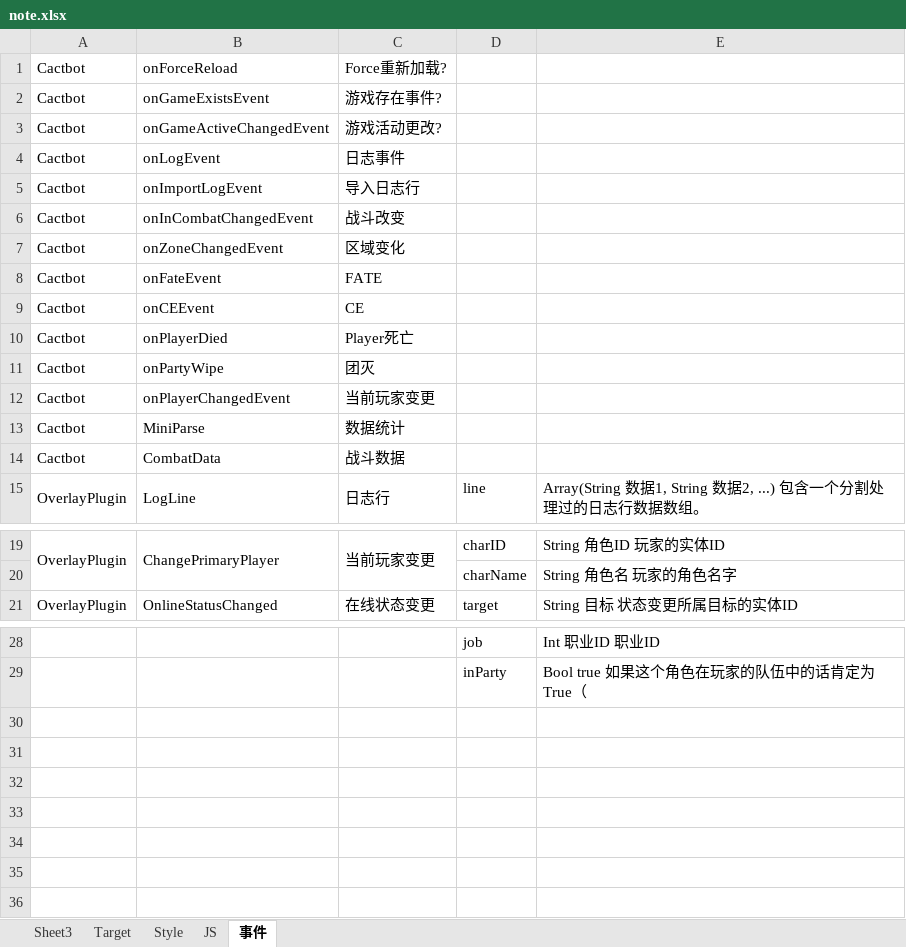
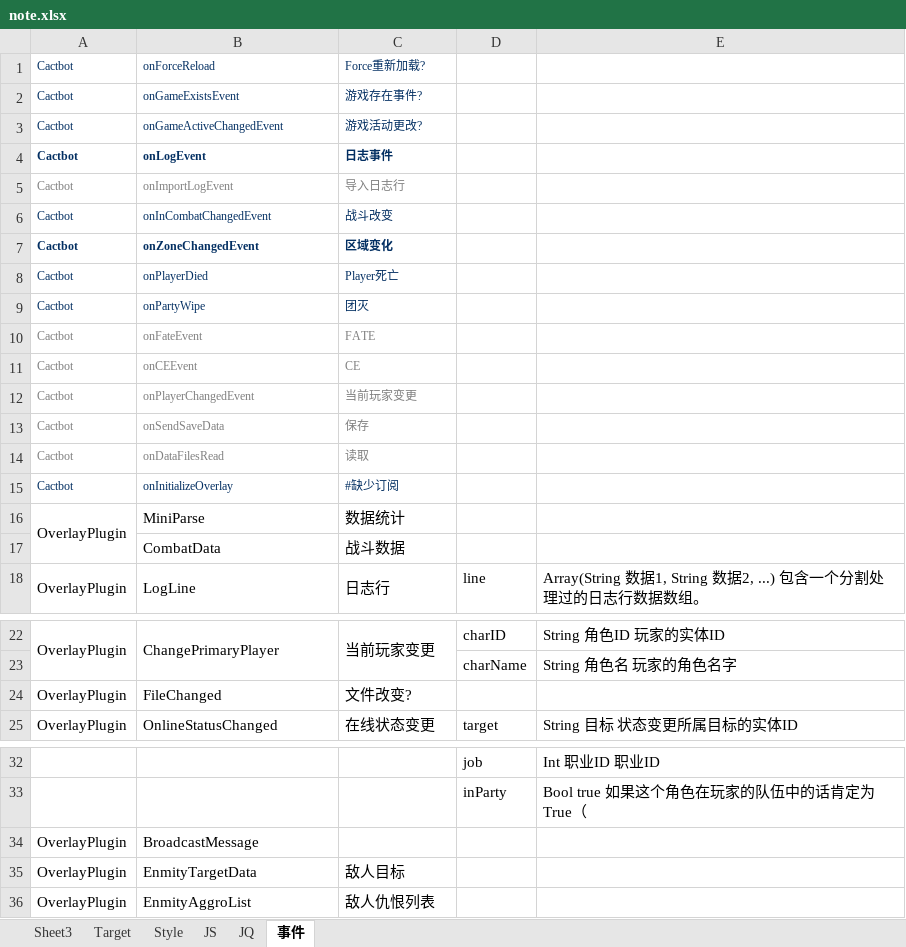
Before and after one commit to fishersosoo/Overlay, an Excel workbook: resources/note.xlsx, sheet 事件, drawn as a sheet; only a part is shown, gaps mark what is left out; values as stored, in another font and other column widths than the file's, no borders; addresses are those after the commit; the diff names each change by its address in the sheet, - before the commit and + after, or states it on an @@ line.

```diff
--- a/resources/note.xlsx (sheet 事件)
+++ b/resources/note.xlsx (sheet 事件)
+sheet tab: JQ
@@ A1:C7 text size: smaller @@
-A1:C4 text colour: black
+A1:C4 text colour: #032F62
-A4:C4 bold: off
+A4:C4 bold: on
-A5:C5 text colour: black
+A5:C5 text colour: #808080
-A6:C7 text colour: black
+A6:C7 text colour: #032F62
-A7:C7 bold: off
+A7:C7 bold: on
@@ row 10 moved to row 8: Cactbot @@
@@ row 11 moved to row 9: Cactbot @@
@@ A10:C11 text size: smaller, text colour: black → #7F7F7F @@
@@ A12:C12 text size: smaller, text colour: black → #7F7F7F @@
+row 13: Cactbot | onSendSaveData | 保存
+row 14: Cactbot | onDataFilesRead | 读取
+row 15: Cactbot | onInitializeOverlay | #缺少订阅
-A16: Cactbot
+A16: OverlayPlugin
+A16:A17 merged
-A17: Cactbot
+A17: (empty)
+row 24: OverlayPlugin | FileChanged | 文件改变?
+row 34: OverlayPlugin | BroadcastMessage
+row 35: OverlayPlugin | EnmityTargetData | 敌人目标
+row 36: OverlayPlugin | EnmityAggroList | 敌人仇恨列表
```
Also changed, not shown: 8 other files.
